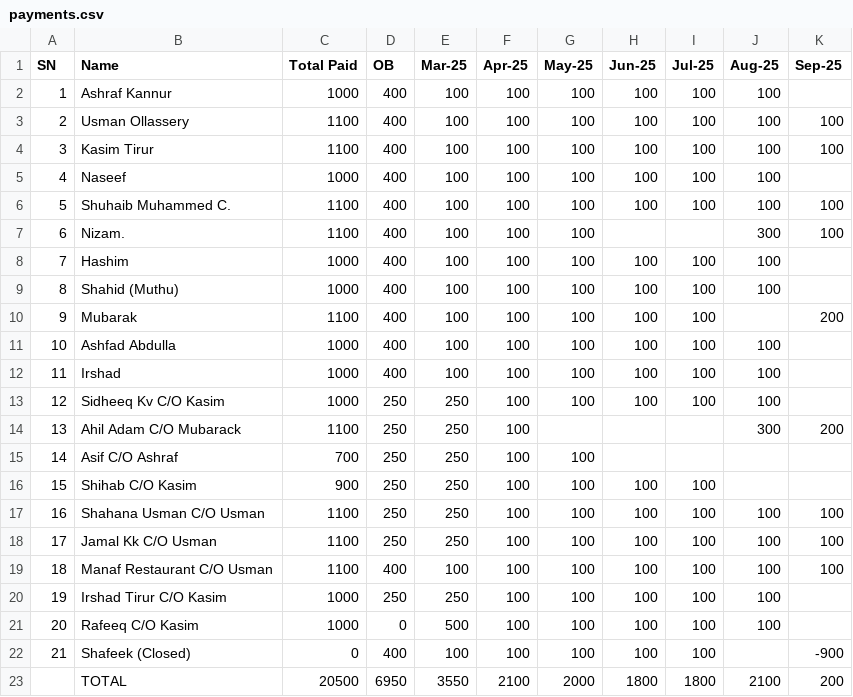
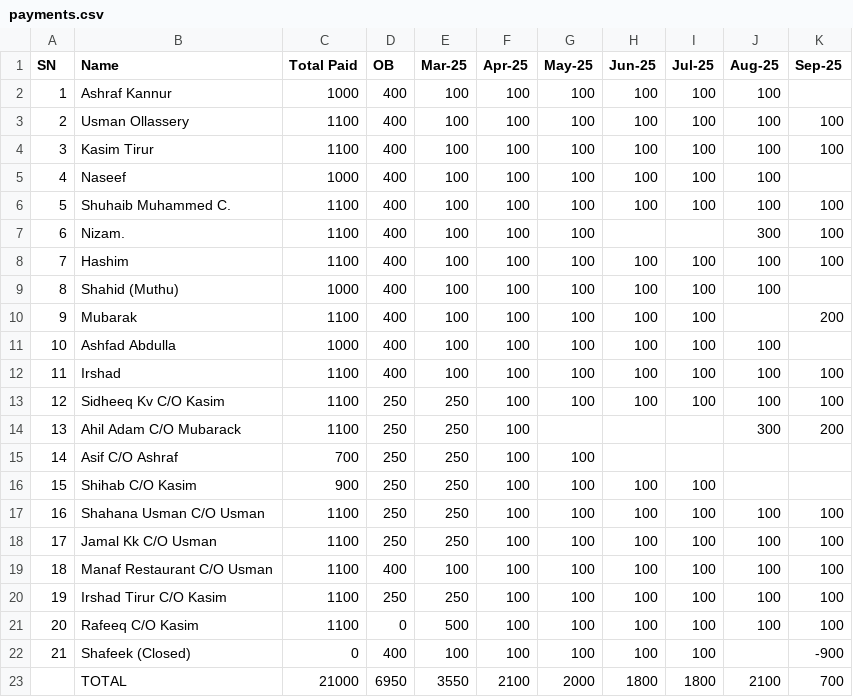
Before and after one commit to inventory-choco/avadhi-nidhi-loan, a CSV file: payments.csv, drawn as a sheet.

Commit message:
Update payments.csv

```diff
--- a/payments.csv
+++ b/payments.csv
@@ -7,3 +7,3 @@ SN,Name,Total Paid,OB,Mar-25,Apr-25,May-25,Jun-25,Jul-25,Aug-25,Sep-25
 6,Nizam.,1100,400,100,100,100,,,300,100
-7,Hashim,1000,400,100,100,100,100,100,100,
+7,Hashim,1100,400,100,100,100,100,100,100,100
 8,Shahid (Muthu),1000,400,100,100,100,100,100,100,
@@ -11,4 +11,4 @@ SN,Name,Total Paid,OB,Mar-25,Apr-25,May-25,Jun-25,Jul-25,Aug-25,Sep-25
 10,Ashfad Abdulla,1000,400,100,100,100,100,100,100,
-11,Irshad,1000,400,100,100,100,100,100,100,
-12,Sidheeq Kv C/O Kasim,1000,250,250,100,100,100,100,100,
+11,Irshad,1100,400,100,100,100,100,100,100,100
+12,Sidheeq Kv C/O Kasim,1100,250,250,100,100,100,100,100,100
 13,Ahil Adam C/O Mubarack,1100,250,250,100,,,,300,200
@@ -19,5 +19,5 @@ SN,Name,Total Paid,OB,Mar-25,Apr-25,May-25,Jun-25,Jul-25,Aug-25,Sep-25
 18,Manaf Restaurant C/O Usman,1100,400,100,100,100,100,100,100,100
-19,Irshad Tirur C/O Kasim,1000,250,250,100,100,100,100,100,
-20,Rafeeq C/O Kasim,1000,0,500,100,100,100,100,100,
+19,Irshad Tirur C/O Kasim,1100,250,250,100,100,100,100,100,100
+20,Rafeeq C/O Kasim,1100,0,500,100,100,100,100,100,100
 21,Shafeek (Closed),0,400,100,100,100,100,100,,-900
-,TOTAL,20500,6950,3550,2100,2000,1800,1800,2100,200
+,TOTAL,21000,6950,3550,2100,2000,1800,1800,2100,700
```
